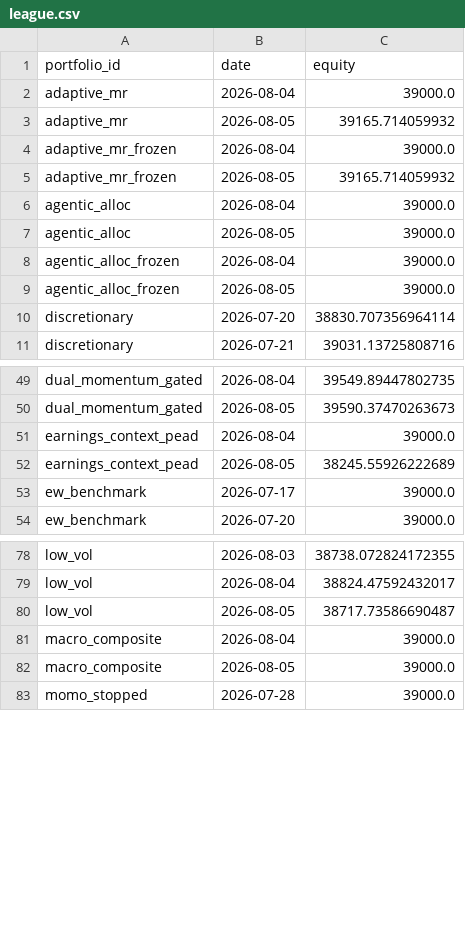
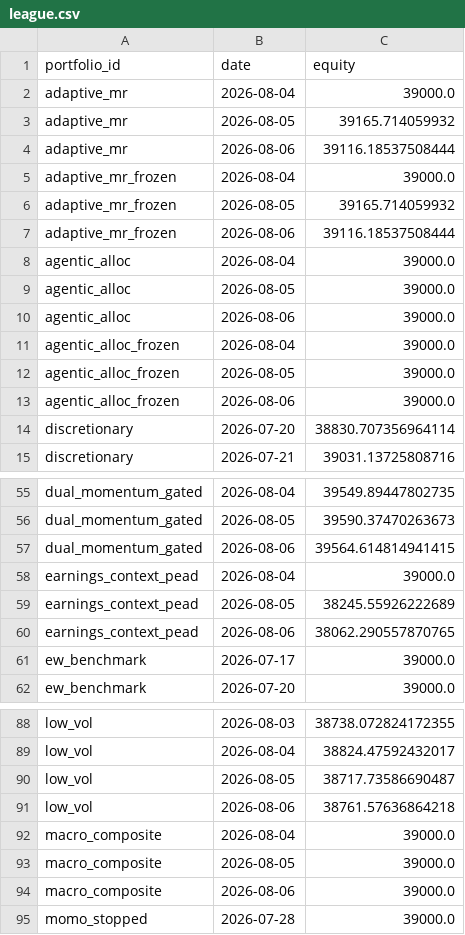
Before and after one commit to ong6/trading-engine, a CSV file: data/reports/league.csv, drawn as a sheet; only a part is shown, gaps mark what is left out; the diff covers the shown part only; the diff names each change by its address in the sheet, - before the commit and + after, or states it on an @@ line.

```diff
--- a/data/reports/league.csv
+++ b/data/reports/league.csv
+row 4: adaptive_mr | 2026-08-06 | 39116.18537508444
+row 7: adaptive_mr_frozen | 2026-08-06 | 39116.18537508444
+row 10: agentic_alloc | 2026-08-06 | 39000.0
+row 13: agentic_alloc_frozen | 2026-08-06 | 39000.0
+row 57: dual_momentum_gated | 2026-08-06 | 39564.614814941415
+row 60: earnings_context_pead | 2026-08-06 | 38062.290557870765
+row 91: low_vol | 2026-08-06 | 38761.57636864218
+row 94: macro_composite | 2026-08-06 | 39000.0
```
Also changed, not shown: 17 added rows elsewhere in this file, 12 other files.
